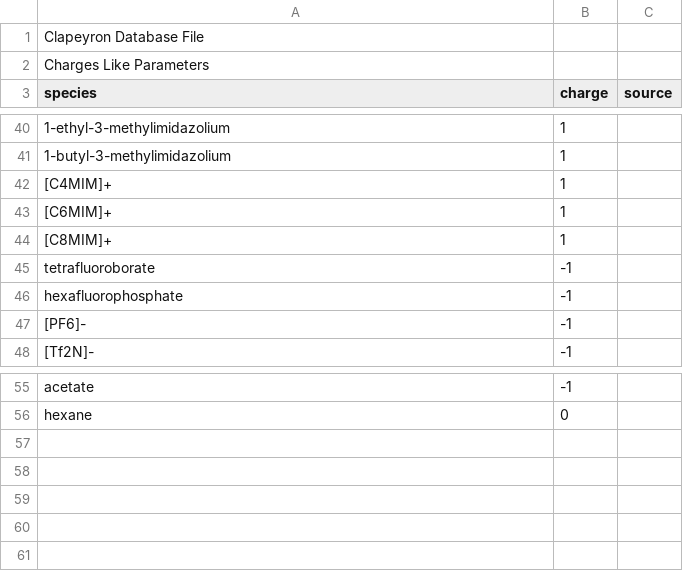
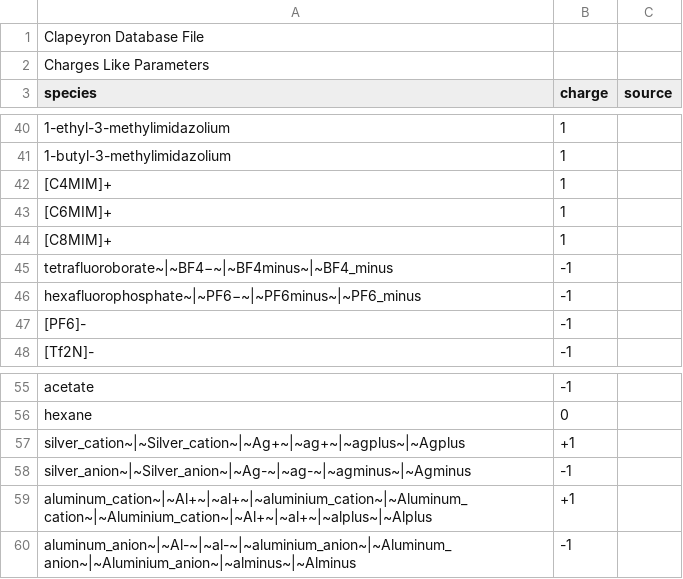
Before and after one commit to ClapeyronThermo/Clapeyron.jl, a CSV file: database/Electrolytes/properties/charges.csv, drawn as a sheet; only a part is shown, gaps mark what is left out; the diff names each change by its address in the sheet, - before the commit and + after, or states it on an @@ line.

```diff
--- a/database/Electrolytes/properties/charges.csv
+++ b/database/Electrolytes/properties/charges.csv
-A45 (species): tetrafluoroborate
+A45 (species): tetrafluoroborate~|~BF4−~|~BF4minus~|~BF4_minus
-A46 (species): hexafluorophosphate
+A46 (species): hexafluorophosphate~|~PF6−~|~PF6minus~|~PF6_minus
+row 57: silver_cation~|~Silver_cation~|~Ag+~|~ag+~|~agplus~|~Agplus | +1
+row 58: silver_anion~|~Silver_anion~|~Ag-~|~ag-~|~agminus~|~Agminus | -1
+row 59: aluminum_cation~|~Al+~|~al+~|~aluminium_cation~|~Aluminum_cation~|~Aluminium_cation~|~Al+~|~al+~|~alplus~|~Alplus | +1
+row 60: aluminum_anion~|~Al-~|~al-~|~aluminium_anion~|~Aluminum_anion~|~Aluminium_anion~|~alminus~|~Alminus | -1
```
Also changed, not shown: 12 other files.
